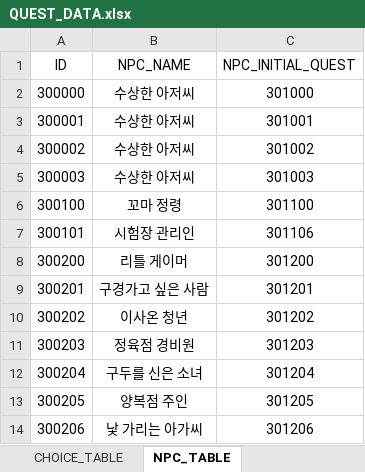
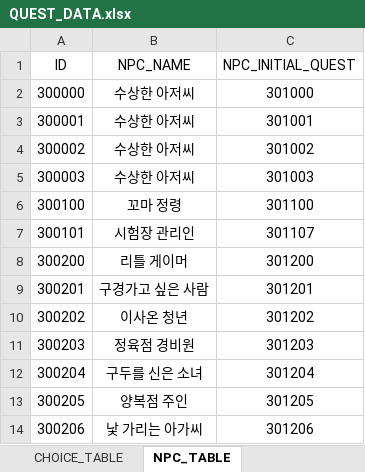
Before and after one commit to Meta3thProject/Project_S, an Excel workbook: Project_S/Assets/_JSH/Data/QUEST_DATA.xlsx, sheet NPC_TABLE, drawn as a sheet; only a part is shown; values as stored, in another font and other column widths than the file's, no borders; the diff names each change by its address in the sheet, - before the commit and + after, or states it on an @@ line.

```diff
--- a/Project_S/Assets/_JSH/Data/QUEST_DATA.xlsx (sheet NPC_TABLE)
+++ b/Project_S/Assets/_JSH/Data/QUEST_DATA.xlsx (sheet NPC_TABLE)
-C7 (NPC_INITIAL_QUEST): 301106
+C7 (NPC_INITIAL_QUEST): 301107
```
Also changed, not shown: sheet DIALOGUE_TABLE, 26 other files.
